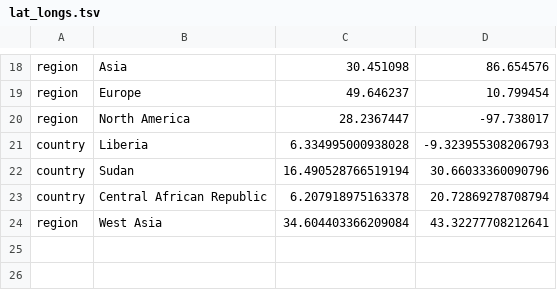
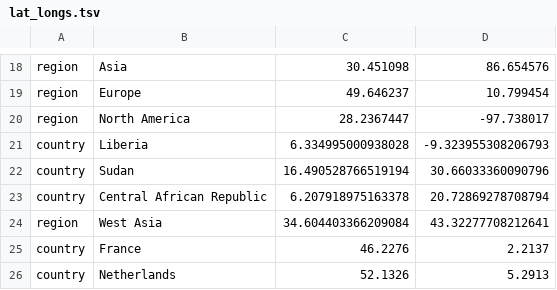
Before and after one commit to nextstrain/mpox, a TSV file: config/lat_longs.tsv, drawn as a sheet; only a part is shown, gaps mark what is left out.

Commit message:
Update lat_longs.tsv

```diff
--- a/config/lat_longs.tsv
+++ b/config/lat_longs.tsv
@@ -24 +24,3 @@ country	Central African Republic	6.207918975163378	20.72869278708794
 region	West Asia	34.604403366209084	43.32277708212641
+country	France	46.2276	2.2137
+country	Netherlands	52.1326	5.2913
```
